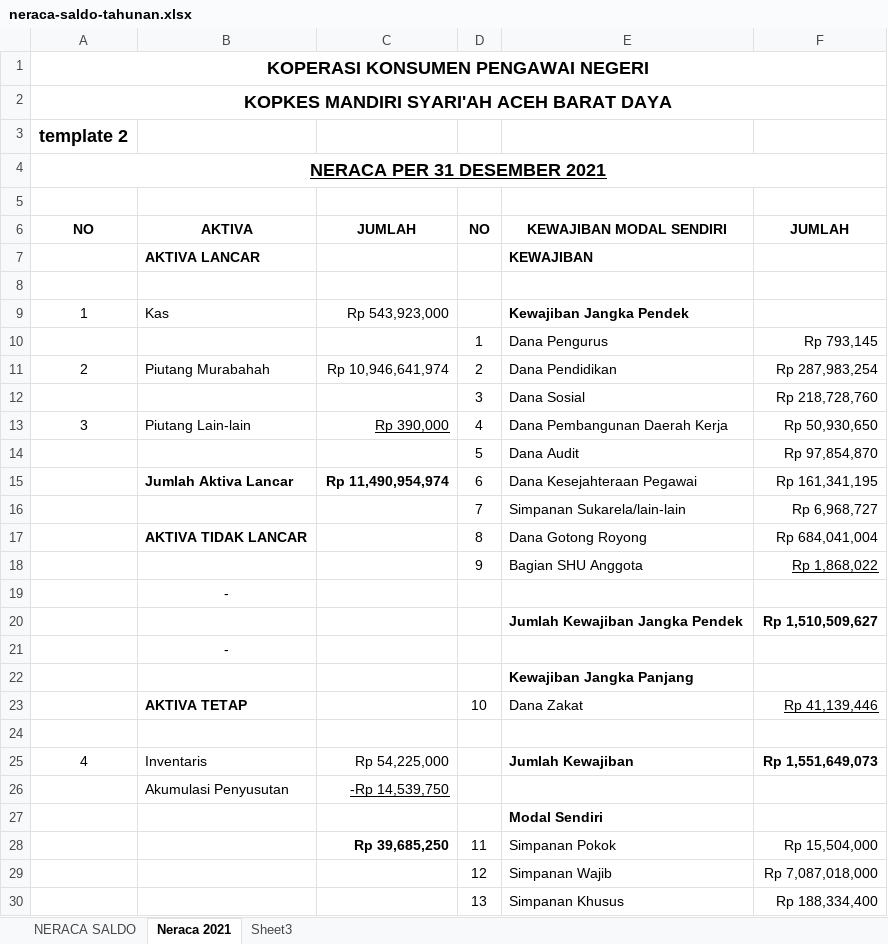
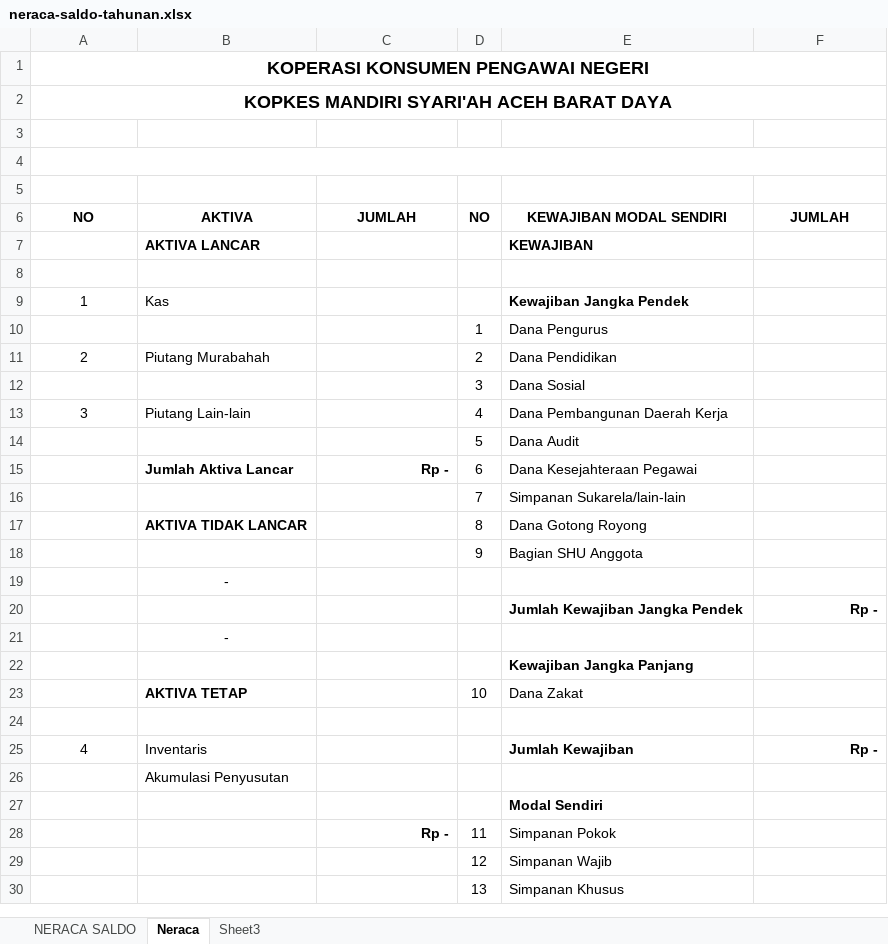
Before and after one commit to ziaulkamal/MasterKopkes, an Excel workbook: assets/template/neraca-saldo-tahunan.xlsx, sheet Neraca, drawn as a sheet; only a part is shown; values as stored, in another font and other column widths than the file's, no borders; charts and pictures not drawn; the diff covers the shown part only; the diff names each change by its address in the sheet, - before the commit and + after, or states it on an @@ line.

```diff
--- a/assets/template/neraca-saldo-tahunan.xlsx (sheet Neraca)
+++ b/assets/template/neraca-saldo-tahunan.xlsx (sheet Neraca)
-sheet tab: Neraca 2021
+sheet tab: Neraca
-A3: template 2
+A3: (empty)
-A4: NERACA PER 31 DESEMBER 2021
+A4: (empty)
-C9: Rp 543,923,000
+C9: (empty)
-F10: Rp 793,145
+F10: (empty)
-C11: Rp 10,946,641,974
+C11: (empty)
-F11: Rp 287,983,254
+F11: (empty)
-F12: Rp 218,728,760
+F12: (empty)
-C13: Rp 390,000
+C13: (empty)
-F13: Rp 50,930,650
+F13: (empty)
-F14: Rp 97,854,870
+F14: (empty)
-C15: Rp 11,490,954,974
+C15: Rp -
-F15: Rp 161,341,195
+F15: (empty)
-F16: Rp 6,968,727
+F16: (empty)
-F17: Rp 684,041,004
+F17: (empty)
-F18: Rp 1,868,022
+F18: (empty)
-F20: Rp 1,510,509,627
+F20: Rp -
-F23: Rp 41,139,446
+F23: (empty)
-C25: Rp 54,225,000
+C25: (empty)
-F25: Rp 1,551,649,073
+F25: Rp -
-C26: -Rp 14,539,750
+C26: (empty)
-C28: Rp 39,685,250
+C28: Rp -
-F28: Rp 15,504,000
+F28: (empty)
-F29: Rp 7,087,018,000
+F29: (empty)
-F30: Rp 188,334,400
+F30: (empty)
```
Also changed, not shown: 7 edited cells elsewhere in this sheet, sheet NERACA SALDO, 15 other files.
